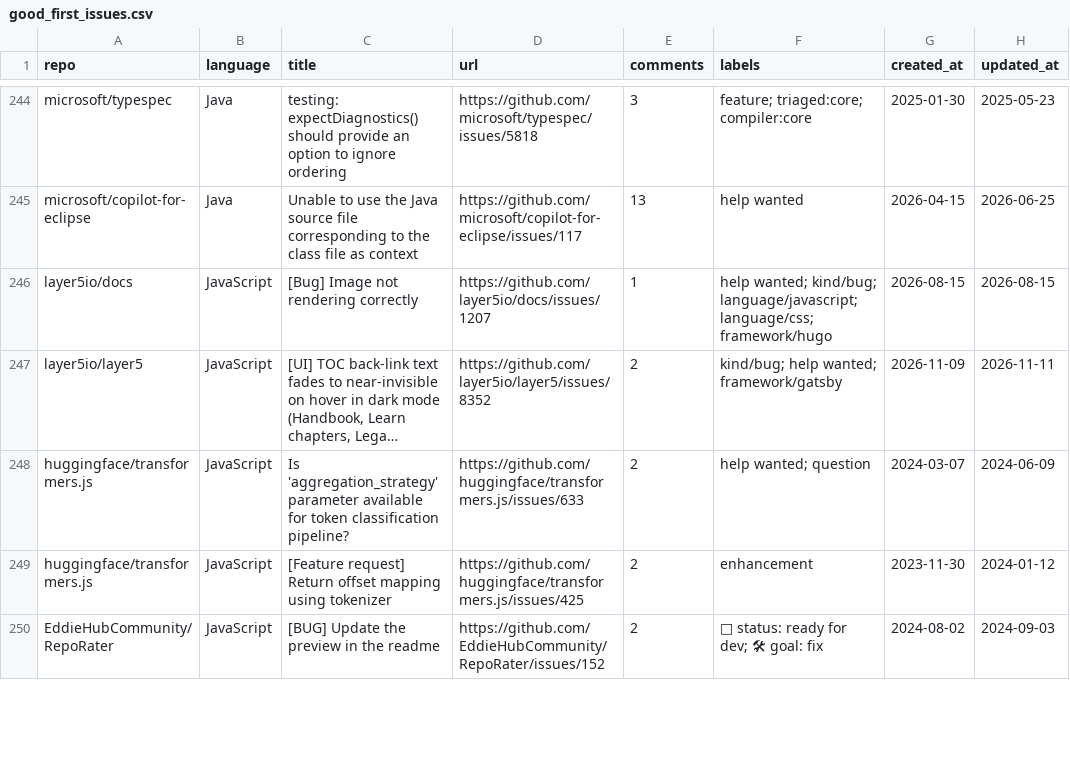
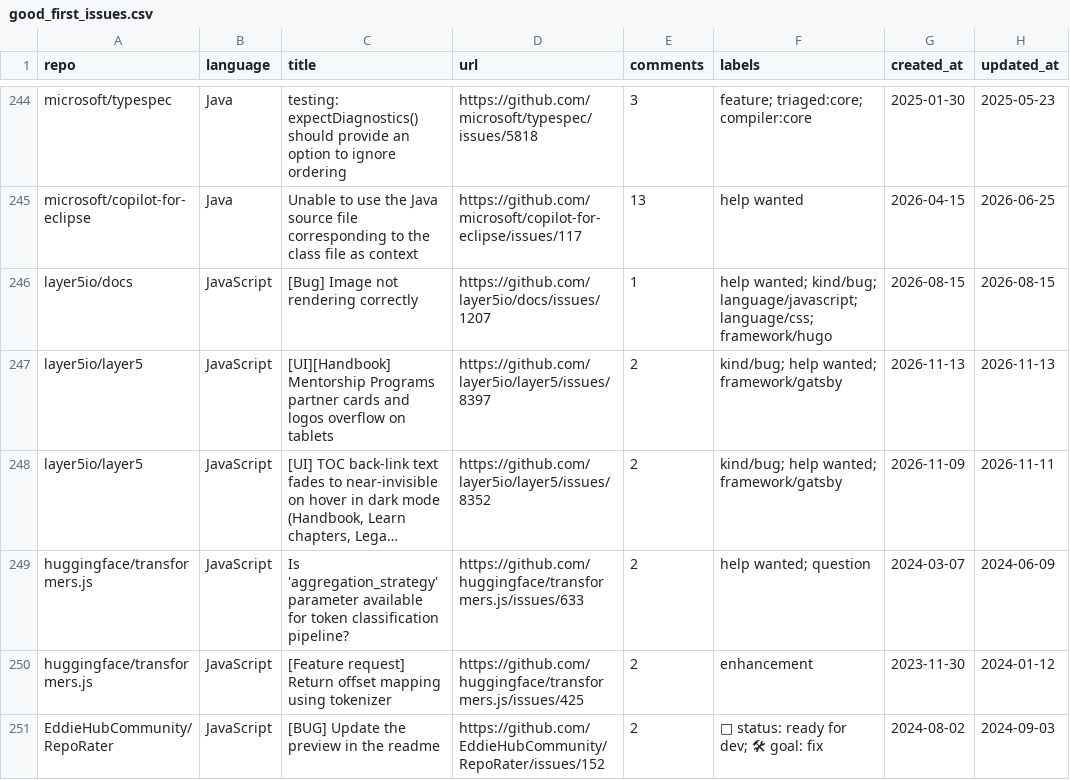
Before and after one commit to drkrillo/good-first-issues, a CSV file: good_first_issues.csv, drawn as a sheet; only a part is shown, gaps mark what is left out; long unchanged cells end in …; the diff covers the shown part only; the diff names each change by its address in the sheet, - before the commit and + after, or states it on an @@ line.

```diff
--- a/good_first_issues.csv
+++ b/good_first_issues.csv
+row 247: layer5io/layer5 | JavaScript | [UI][Handbook] Mentorship Programs partner cards and logos overflow on tablets | https://github.com/layer5io/layer5/issues/8397 | 2 | kind/bug; help wanted; framework/gatsby | 2026-11-13 | 2026-11-13
```
Also changed, not shown: 2 added rows, 9 removed rows and 6 edited cells elsewhere in this file, 1 other file.
